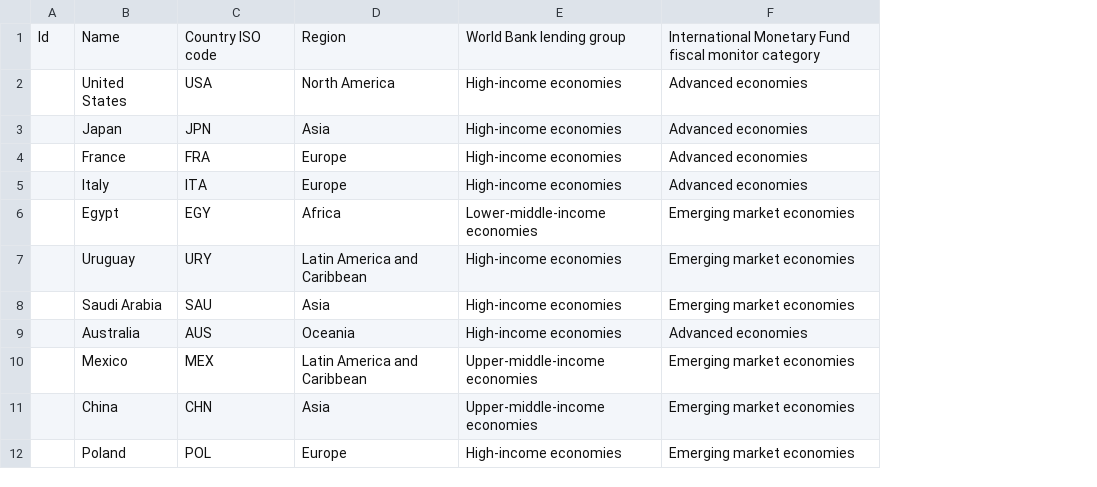
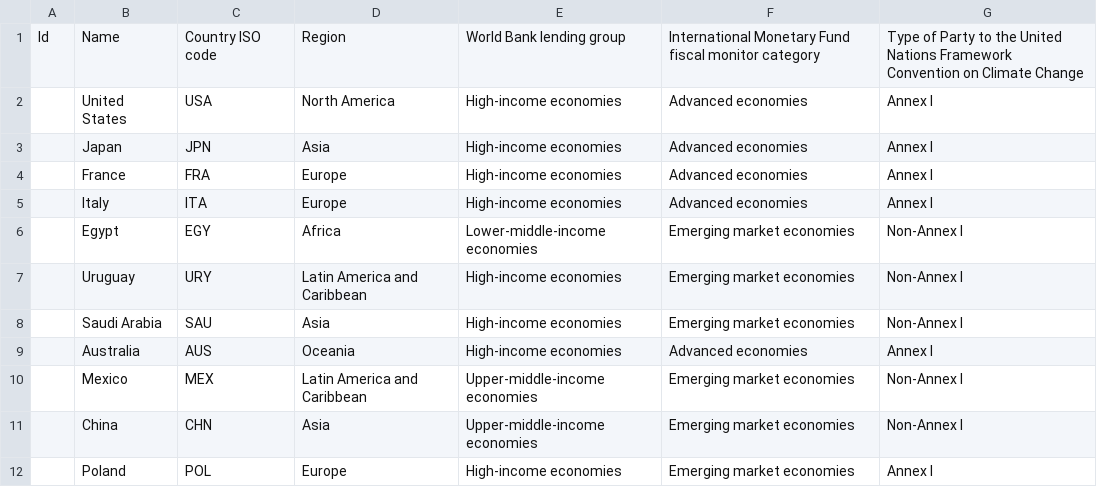
Before and after one commit to Vizzuality/laws_and_pathways, a CSV file: db/seeds/tpi/ascor_countries.csv, drawn as a sheet; only a part is shown; the diff names each change by its address in the sheet, - before the commit and + after, or states it on an @@ line.

Commit message:
refactoring: ASCOR countries model

```diff
--- a/db/seeds/tpi/ascor_countries.csv
+++ b/db/seeds/tpi/ascor_countries.csv
+column G, rows 1-12: Type of Party to the United Nations Framework Convention on Climate Change | Annex I | Annex I | Annex I | Annex I | Non-Annex I | Non-Annex I | Non-Annex I | Annex I | Non-Annex I | Non-Annex I | Annex I
```
Also changed, not shown: 10 other files.
